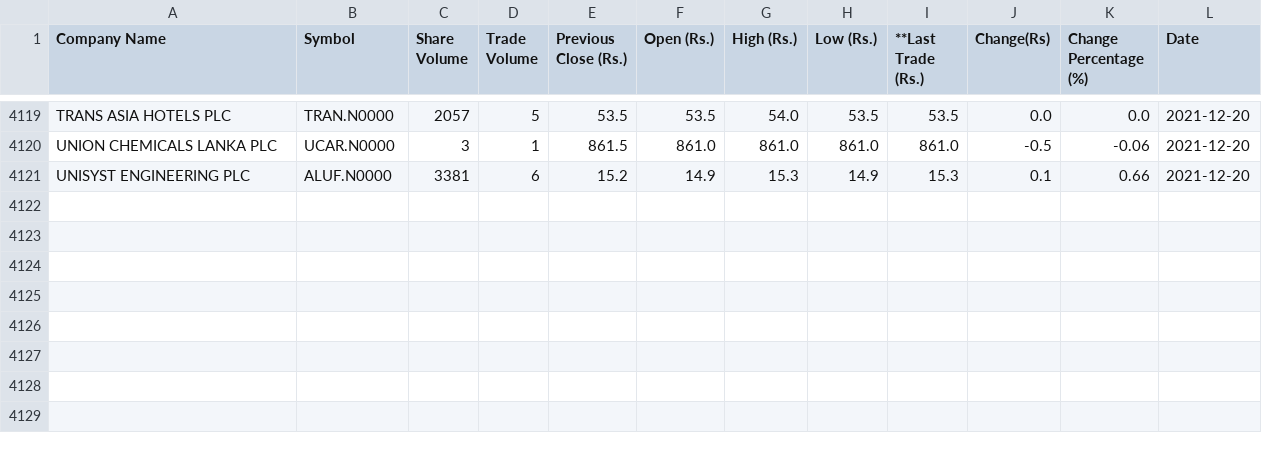
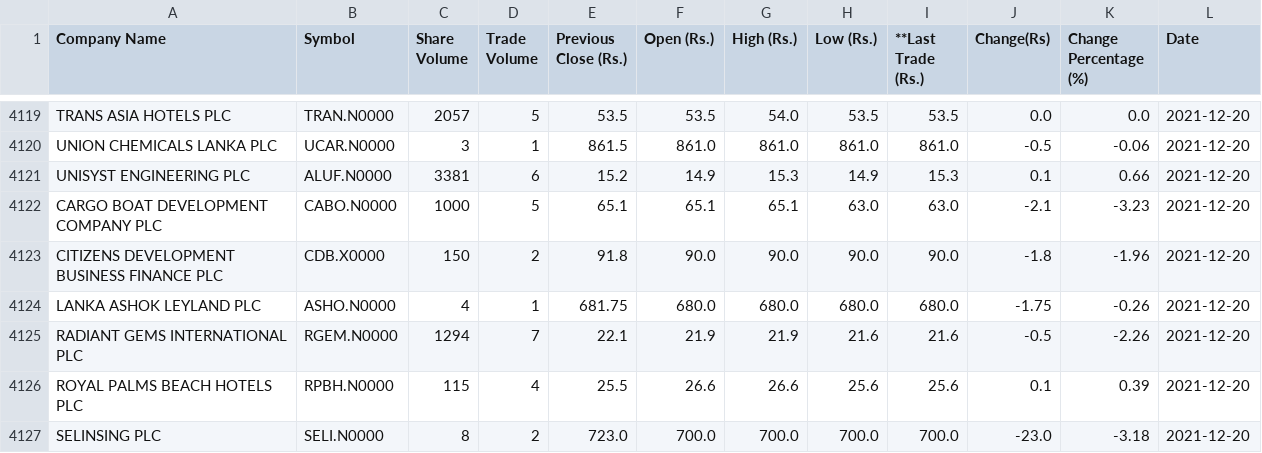
Before and after one commit to joshnicholas/cse_scrape, a CSV file: cse.csv, drawn as a sheet; only a part is shown, gaps mark what is left out.

Commit message:
Latest data: Mon Dec 20 08:37:34 UTC 2021

```diff
--- a/cse.csv
+++ b/cse.csv
@@ -4121 +4121,7 @@ UNION CHEMICALS LANKA PLC,UCAR.N0000,3,1,861.5,861.0,861.0,861.0,861.0,-0.5,-0.0
 UNISYST ENGINEERING PLC,ALUF.N0000,3381,6,15.2,14.9,15.3,14.9,15.3,0.1,0.66,2021-12-20
+CARGO BOAT DEVELOPMENT COMPANY PLC,CABO.N0000,1000,5,65.1,65.1,65.1,63.0,63.0,-2.1,-3.23,2021-12-20
+CITIZENS DEVELOPMENT BUSINESS FINANCE PLC,CDB.X0000,150,2,91.8,90.0,90.0,90.0,90.0,-1.8,-1.96,2021-12-20
+LANKA ASHOK LEYLAND PLC,ASHO.N0000,4,1,681.75,680.0,680.0,680.0,680.0,-1.75,-0.26,2021-12-20
+RADIANT GEMS INTERNATIONAL PLC,RGEM.N0000,1294,7,22.1,21.9,21.9,21.6,21.6,-0.5,-2.26,2021-12-20
+ROYAL PALMS BEACH HOTELS PLC,RPBH.N0000,115,4,25.5,26.6,26.6,25.6,25.6,0.1,0.39,2021-12-20
+SELINSING PLC,SELI.N0000,8,2,723.0,700.0,700.0,700.0,700.0,-23.0,-3.18,2021-12-20
```
Also changed, not shown: 1 other file.
